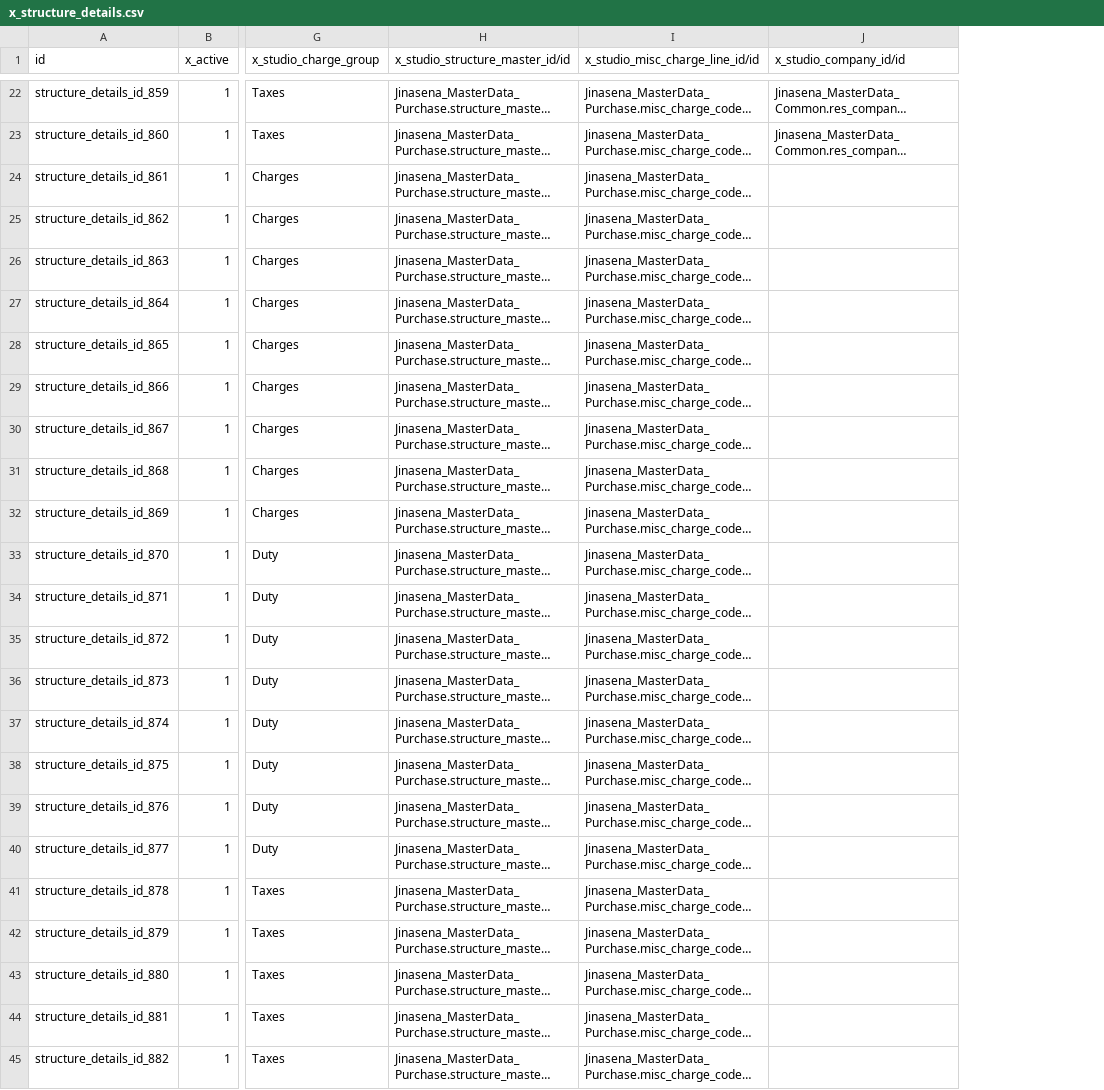
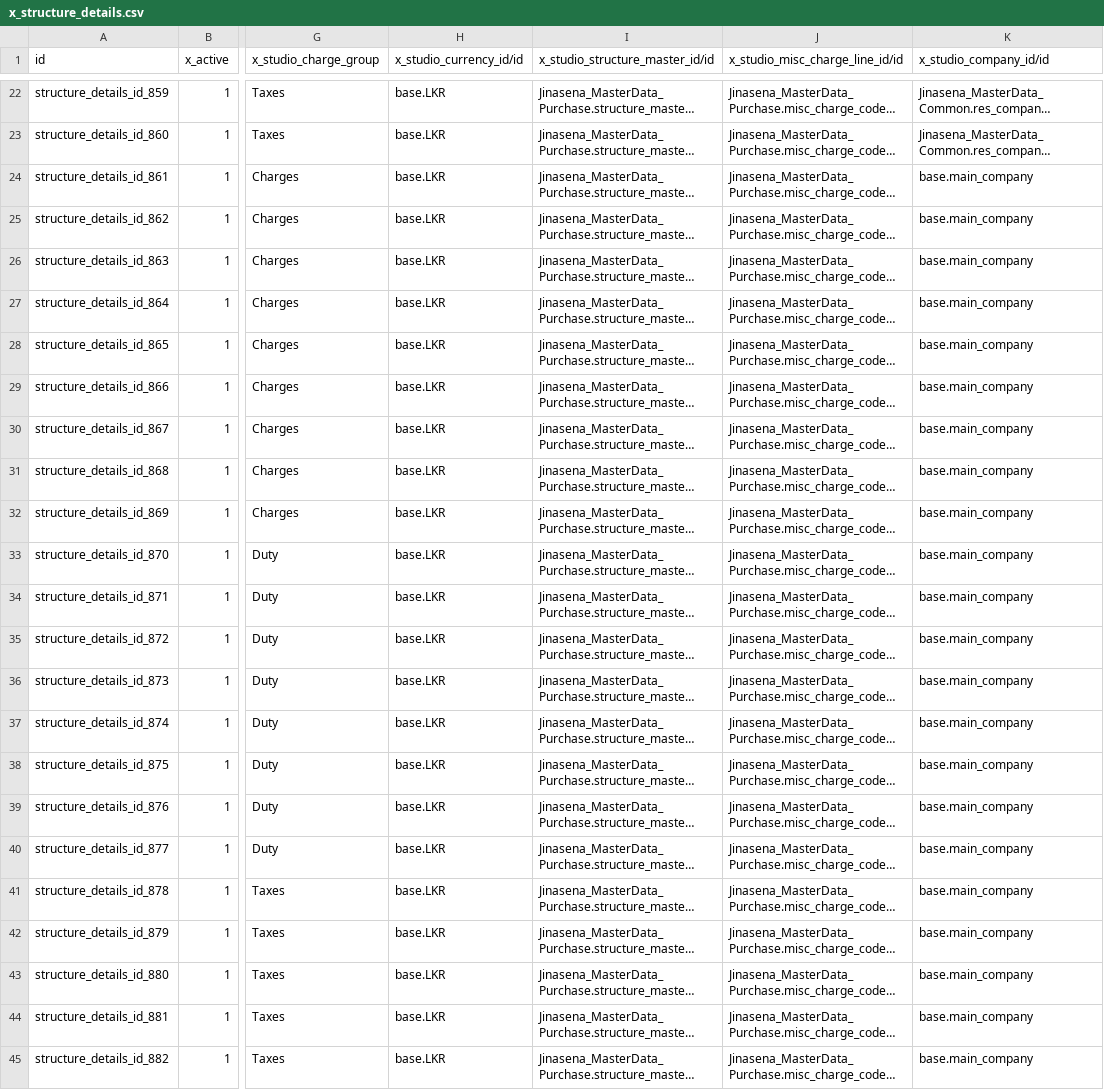
Before and after one commit to sanjayaWjinasena/Jinasena_MasterData_Purchase, a CSV file: data/x_structure_details.csv, drawn as a sheet; only a part is shown, gaps mark what is left out; long unchanged cells end in …; addresses are those after the commit; the diff names each change by its address in the sheet, - before the commit and + after, or states it on an @@ line.

```diff
--- a/data/x_structure_details.csv
+++ b/data/x_structure_details.csv
+column H (x_studio_currency_id/id), rows 22-45: all base.LKR
-K24:K45 (x_studio_company_id/id): (empty)
+K24:K45 (x_studio_company_id/id): base.main_company
```
Also changed, not shown: data/x_import_charges.csv, data/x_misc_charge_codes.csv, 11 other files.
